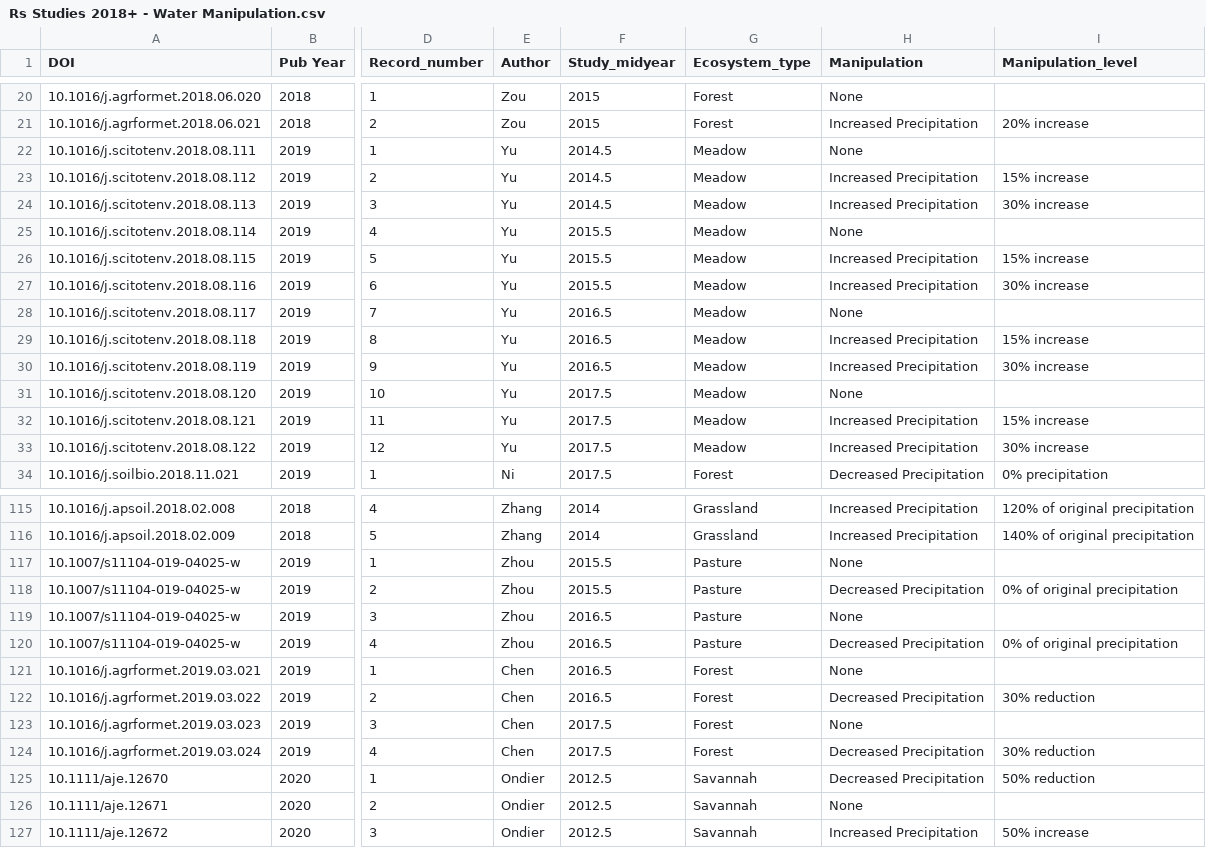
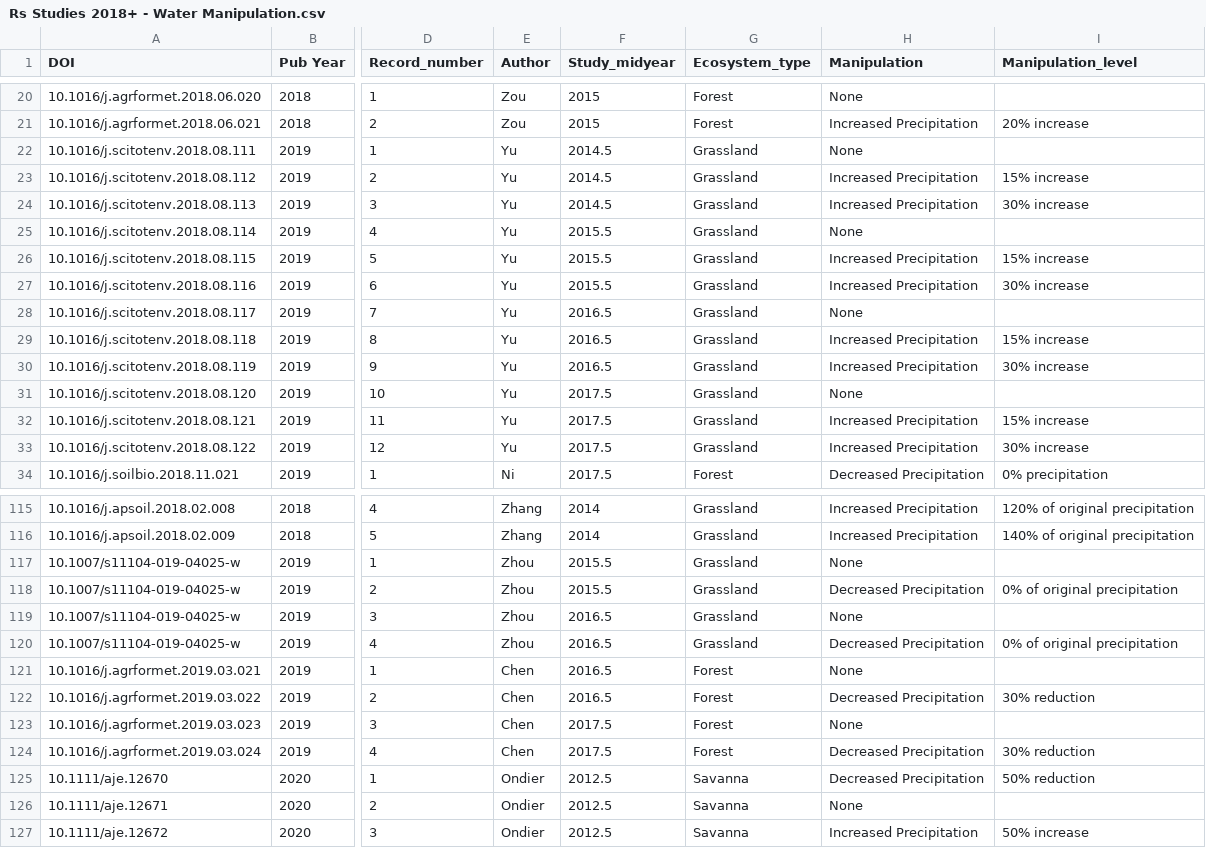
Before and after one commit to COMPASS-DOE/rs-synthesis, a CSV file: rs/Rs Studies 2018+ - Water Manipulation.csv, drawn as a sheet; only a part is shown, gaps mark what is left out; the diff covers the shown part only; the diff names each change by its address in the sheet, - before the commit and + after, or states it on an @@ line.

Commit message:
Collapse Ecosystem_type
All 'meadow' or 'pasture' changed to "grassland"
All 'savannah' changed to 'savanna'

```diff
--- a/rs/Rs Studies 2018+ - Water Manipulation.csv
+++ b/rs/Rs Studies 2018+ - Water Manipulation.csv
-G22:G33 (Ecosystem_type): Meadow
+G22:G33 (Ecosystem_type): Grassland
-G117:G120 (Ecosystem_type): Pasture
+G117:G120 (Ecosystem_type): Grassland
-G125:G127 (Ecosystem_type): Savannah
+G125:G127 (Ecosystem_type): Savanna
```
Also changed, not shown: 15 edited cells elsewhere in this file, rs/Variance and N - Water manipulations.csv, 3 other files.
